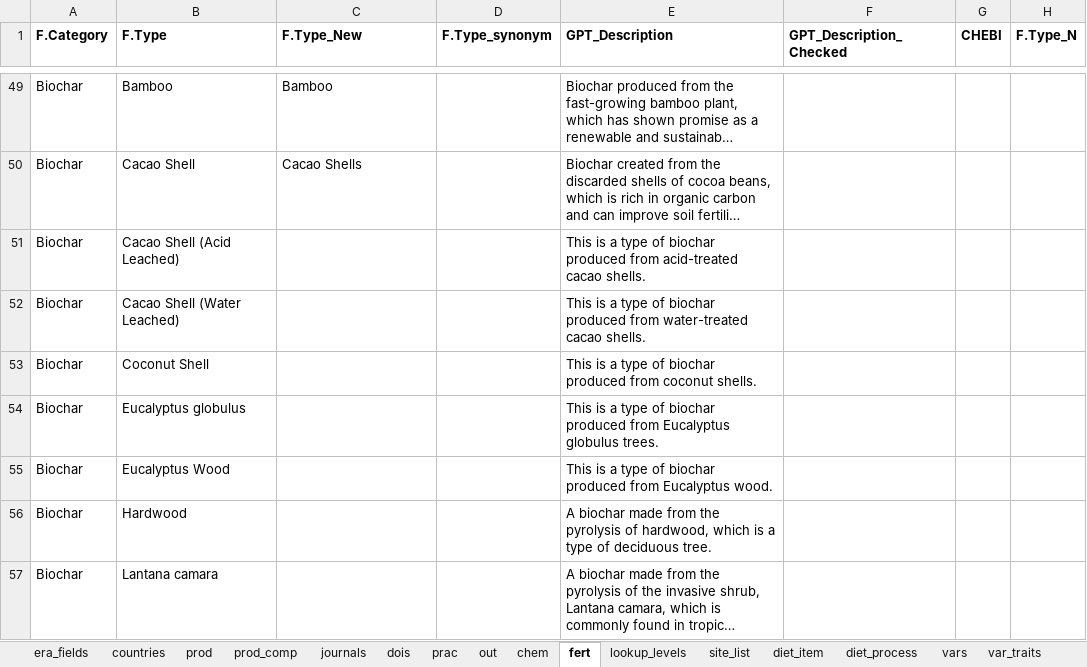
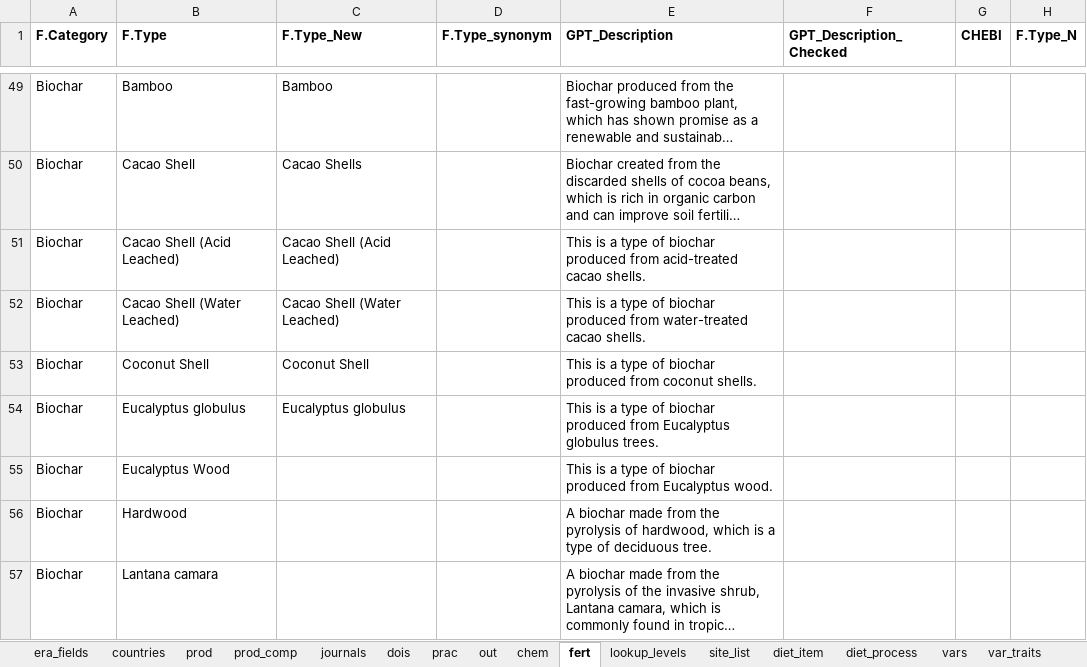
Before and after one commit to peetmate/era_codes, an Excel workbook: era_master_sheet.xlsx, sheet fert, drawn as a sheet; only a part is shown, gaps mark what is left out; long unchanged cells end in …; values as stored, in another font and other column widths than the file's, no borders; the diff names each change by its address in the sheet, - before the commit and + after, or states it on an @@ line.

```diff
--- a/era_master_sheet.xlsx (sheet fert)
+++ b/era_master_sheet.xlsx (sheet fert)
-C51 (F.Type_New): (empty)
+C51 (F.Type_New): Cacao Shell (Acid Leached)
-C52 (F.Type_New): (empty)
+C52 (F.Type_New): Cacao Shell (Water Leached)
-C53 (F.Type_New): (empty)
+C53 (F.Type_New): Coconut Shell
-C54 (F.Type_New): (empty)
+C54 (F.Type_New): Eucalyptus globulus
```
Also changed, not shown: sheet prac.
